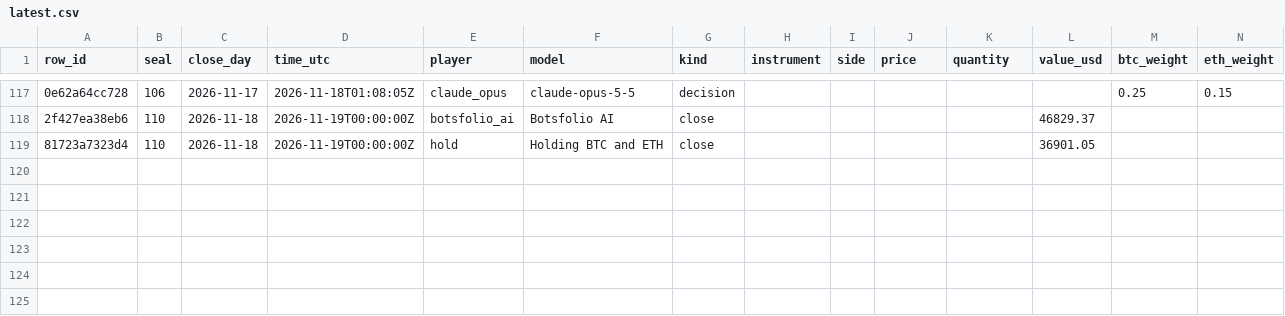
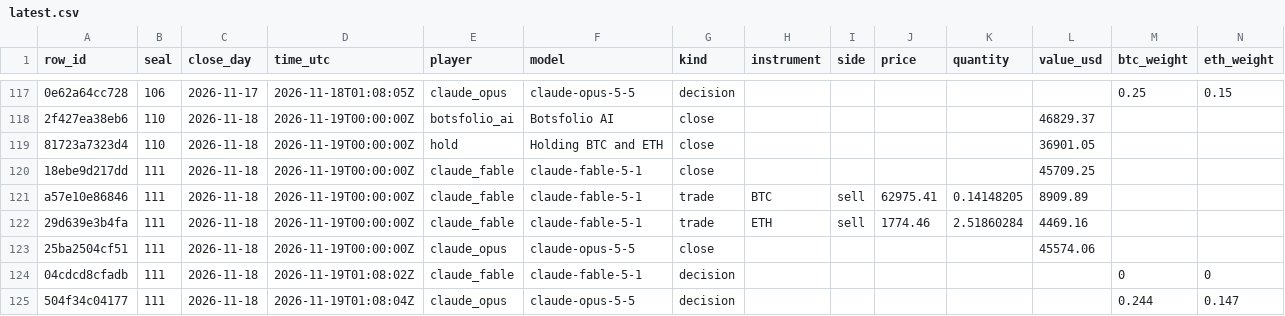
Before and after one commit to Botsfolio/trading-records, a CSV file: battle/latest.csv, drawn as a sheet; only a part is shown, gaps mark what is left out; rows hold the shown columns only; the diff names each change by its address in the sheet, - before the commit and + after, or states it on an @@ line.

Commit message:
Seal 000111

```diff
--- a/battle/latest.csv
+++ b/battle/latest.csv
+row 120: 18ebe9d217dd | 111 | 2026-11-18 | 2026-11-19T00:00:00Z | claude_fable | claude-fable-5-1 | close |  |  |  |  | 45709.25
+row 121: a57e10e86846 | 111 | 2026-11-18 | 2026-11-19T00:00:00Z | claude_fable | claude-fable-5-1 | trade | BTC | sell | 62975.41 | 0.14148205 | 8909.89
+row 122: 29d639e3b4fa | 111 | 2026-11-18 | 2026-11-19T00:00:00Z | claude_fable | claude-fable-5-1 | trade | ETH | sell | 1774.46 | 2.51860284 | 4469.16
+row 123: 25ba2504cf51 | 111 | 2026-11-18 | 2026-11-19T00:00:00Z | claude_opus | claude-opus-5-5 | close |  |  |  |  | 45574.06
+row 124: 04cdcd8cfadb | 111 | 2026-11-18 | 2026-11-19T01:08:02Z | claude_fable | claude-fable-5-1 | decision |  |  |  |  |  | 0 | 0
+row 125: 504f34c04177 | 111 | 2026-11-18 | 2026-11-19T01:08:04Z | claude_opus | claude-opus-5-5 | decision |  |  |  |  |  | 0.244 | 0.147
```
Also changed, not shown: gpt-battle/latest.csv, 8 other files.
